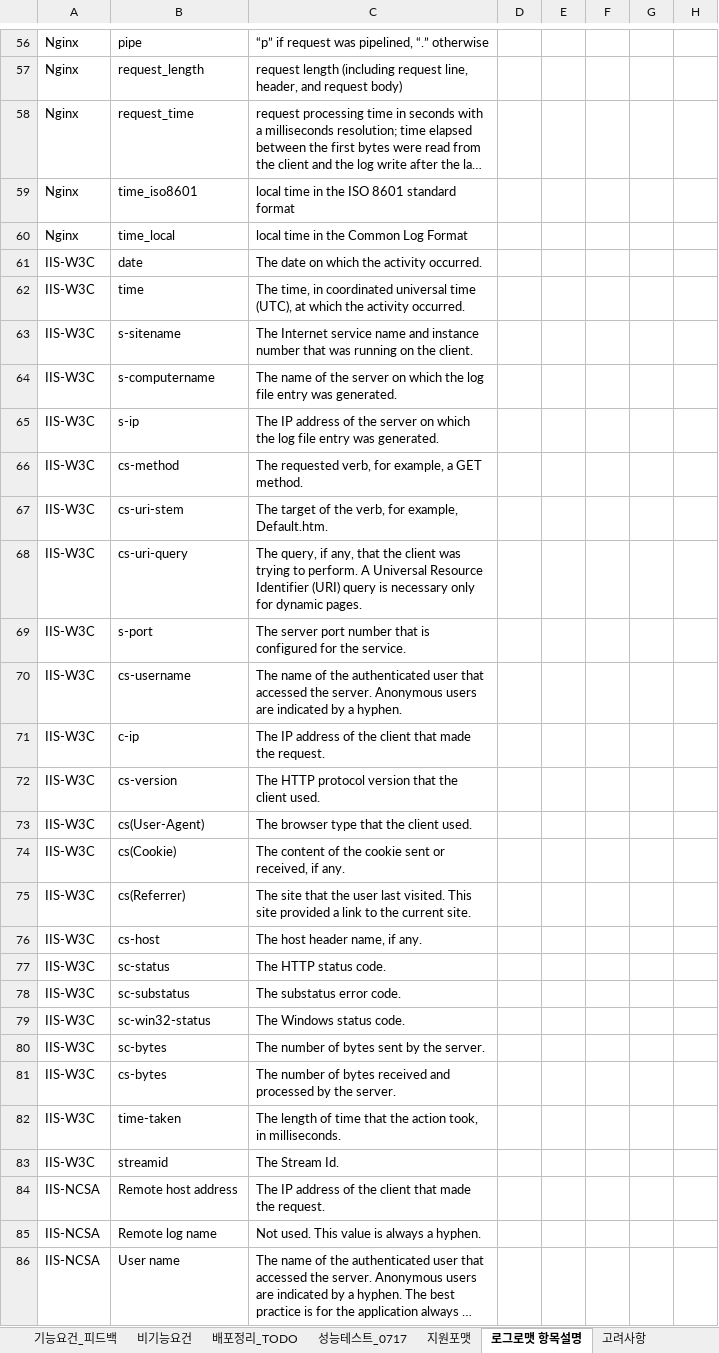
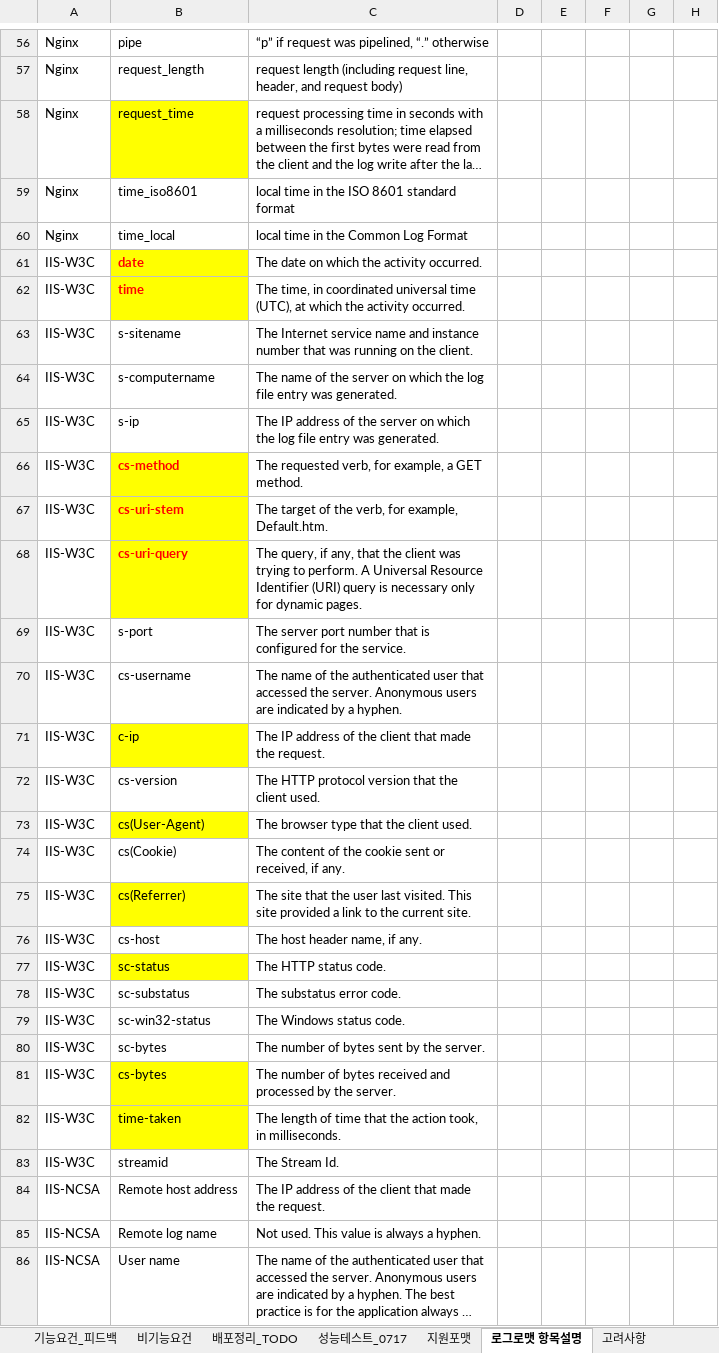
Before and after one commit to kimyd79/elao_codex, an Excel workbook: 2020_LogAnalyzer_Leeheesuk.xlsx, sheet 로그로맷 항목설명, drawn as a sheet; only a part is shown, gaps mark what is left out; long unchanged cells end in …; values as stored, in another font and other column widths than the file's, no borders; the diff covers the shown part only; the diff names each change by its address in the sheet, - before the commit and + after, or states it on an @@ line.

```diff
--- a/2020_LogAnalyzer_Leeheesuk.xlsx (sheet 로그로맷 항목설명)
+++ b/2020_LogAnalyzer_Leeheesuk.xlsx (sheet 로그로맷 항목설명)
-B58 fill: none
+B58 fill: #FFFF00
@@ B61:B62 fill: none → #FFFF00, bold: off → on, text colour: black → #FF0000 @@
@@ B66:B68 fill: none → #FFFF00, bold: off → on, text colour: black → #FF0000 @@
-B71 fill: none
+B71 fill: #FFFF00
-B73 fill: none
+B73 fill: #FFFF00
-B75 fill: none
+B75 fill: #FFFF00
-B77 fill: none
+B77 fill: #FFFF00
-B81:B82 fill: none
+B81:B82 fill: #FFFF00
```
Also changed, not shown: cell formats elsewhere in this sheet, sheet 지원포맷, 8 other files.
